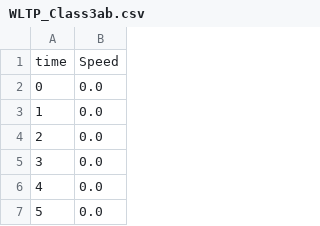
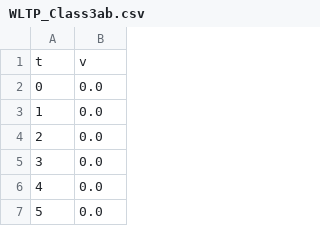
Before and after one commit to caiohfr/projects, a CSV file: EcoDrive-Analyst/data/cycles/WLTP_Class3ab.csv, drawn as a sheet; only a part is shown; removed rows and columns are numbered as before the commit, all else as after; the diff names each change by its address in the sheet, - before the commit and + after, or states it on an @@ line.

```diff
--- a/EcoDrive-Analyst/data/cycles/WLTP_Class3ab.csv
+++ b/EcoDrive-Analyst/data/cycles/WLTP_Class3ab.csv
-row 1: time | Speed
+row 1: t | v
```
Also changed, not shown: EcoDrive-Analyst/data/cycles/FTP_75_3BAGs.csv, EcoDrive-Analyst/data/cycles/HWFET.csv, 5 other files.
